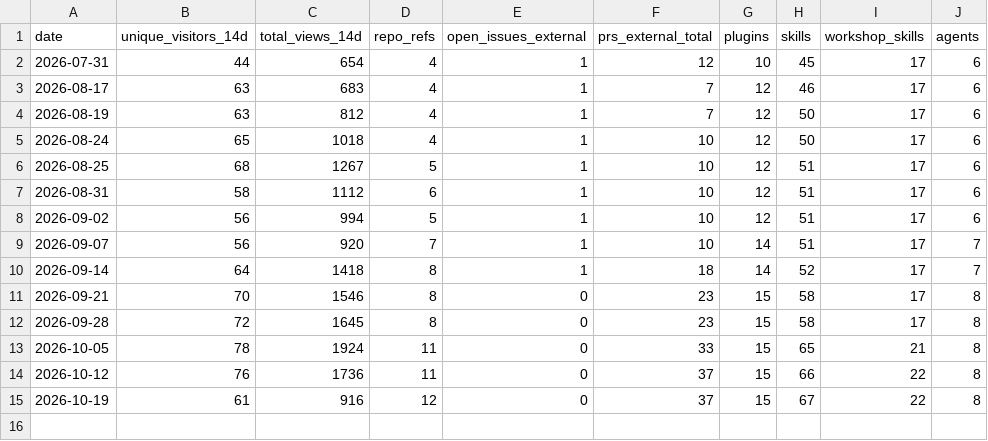
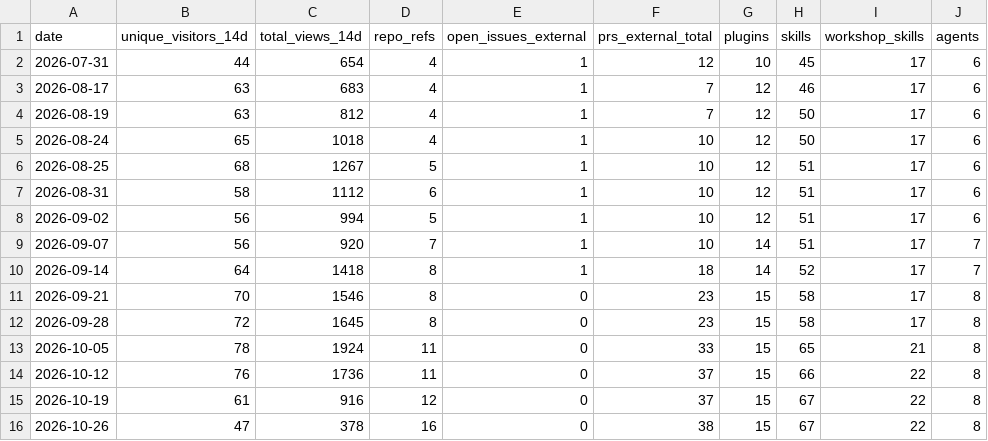
Before and after one commit to andrew-ronaldson/rh-uxd-ai-helpers, a CSV file: metrics/adoption-metrics.csv, drawn as a sheet.

```diff
--- a/metrics/adoption-metrics.csv
+++ b/metrics/adoption-metrics.csv
@@ -15 +15,2 @@ date,unique_visitors_14d,total_views_14d,repo_refs,open_issues_external,prs_exte
 2026-10-19,61,916,12,0,37,15,67,22,8
+2026-10-26,47,378,16,0,38,15,67,22,8
```
Also changed, not shown: metrics/traffic-discovery.csv, 3 other files.
